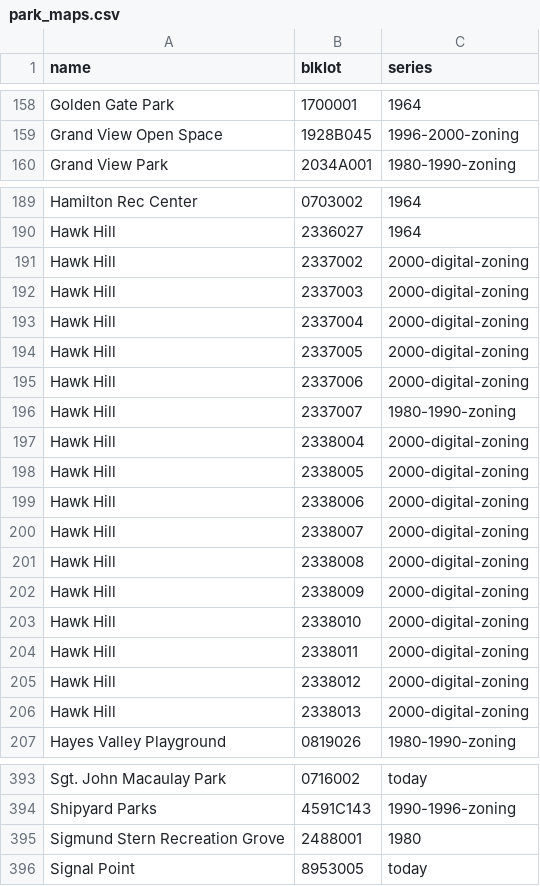
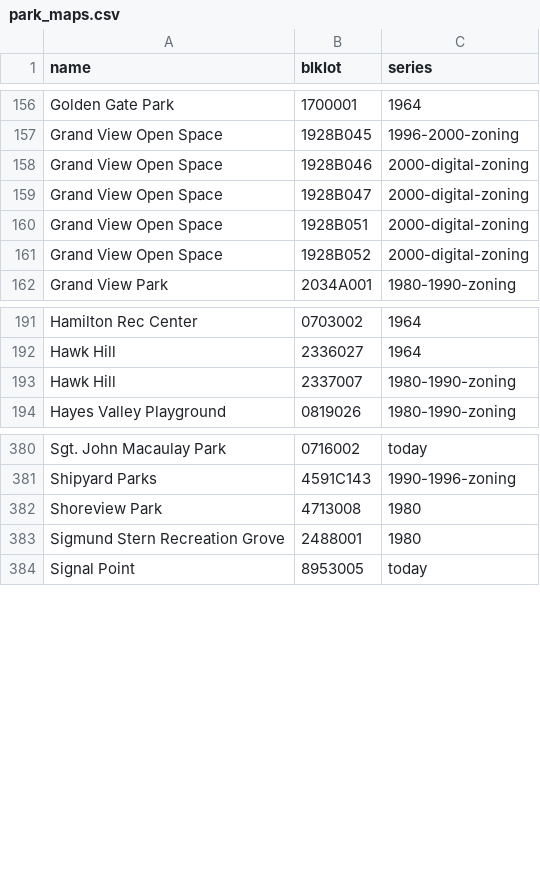
Before and after one commit to Grow-SF/sfzoning, a CSV file: pipeline/inputs/park_maps.csv, drawn as a sheet; only a part is shown, gaps mark what is left out; the diff covers the shown part only.

```diff
--- a/pipeline/inputs/park_maps.csv
+++ b/pipeline/inputs/park_maps.csv
@@ -159,2 +157,6 @@ Golden Gate Park,1700001,1964
 Grand View Open Space,1928B045,1996-2000-zoning
+Grand View Open Space,1928B046,2000-digital-zoning
+Grand View Open Space,1928B047,2000-digital-zoning
+Grand View Open Space,1928B051,2000-digital-zoning
+Grand View Open Space,1928B052,2000-digital-zoning
 Grand View Park,2034A001,1980-1990-zoning
@@ -190,18 +192,3 @@ Hamilton Rec Center,0703002,1964
 Hawk Hill,2336027,1964
-Hawk Hill,2337002,2000-digital-zoning
-Hawk Hill,2337003,2000-digital-zoning
-Hawk Hill,2337004,2000-digital-zoning
-Hawk Hill,2337005,2000-digital-zoning
-Hawk Hill,2337006,2000-digital-zoning
 Hawk Hill,2337007,1980-1990-zoning
-Hawk Hill,2338004,2000-digital-zoning
-Hawk Hill,2338005,2000-digital-zoning
-Hawk Hill,2338006,2000-digital-zoning
-Hawk Hill,2338007,2000-digital-zoning
-Hawk Hill,2338008,2000-digital-zoning
-Hawk Hill,2338009,2000-digital-zoning
-Hawk Hill,2338010,2000-digital-zoning
-Hawk Hill,2338011,2000-digital-zoning
-Hawk Hill,2338012,2000-digital-zoning
-Hawk Hill,2338013,2000-digital-zoning
 Hayes Valley Playground,0819026,1980-1990-zoning
@@ -394,2 +381,3 @@ Sgt. John Macaulay Park,0716002,today
 Shipyard Parks,4591C143,1990-1996-zoning
+Shoreview Park,4713008,1980
 Sigmund Stern Recreation Grove,2488001,1980
```
Also changed, not shown: 2 added rows, 2 removed rows and 37 edited cells elsewhere in this file.
